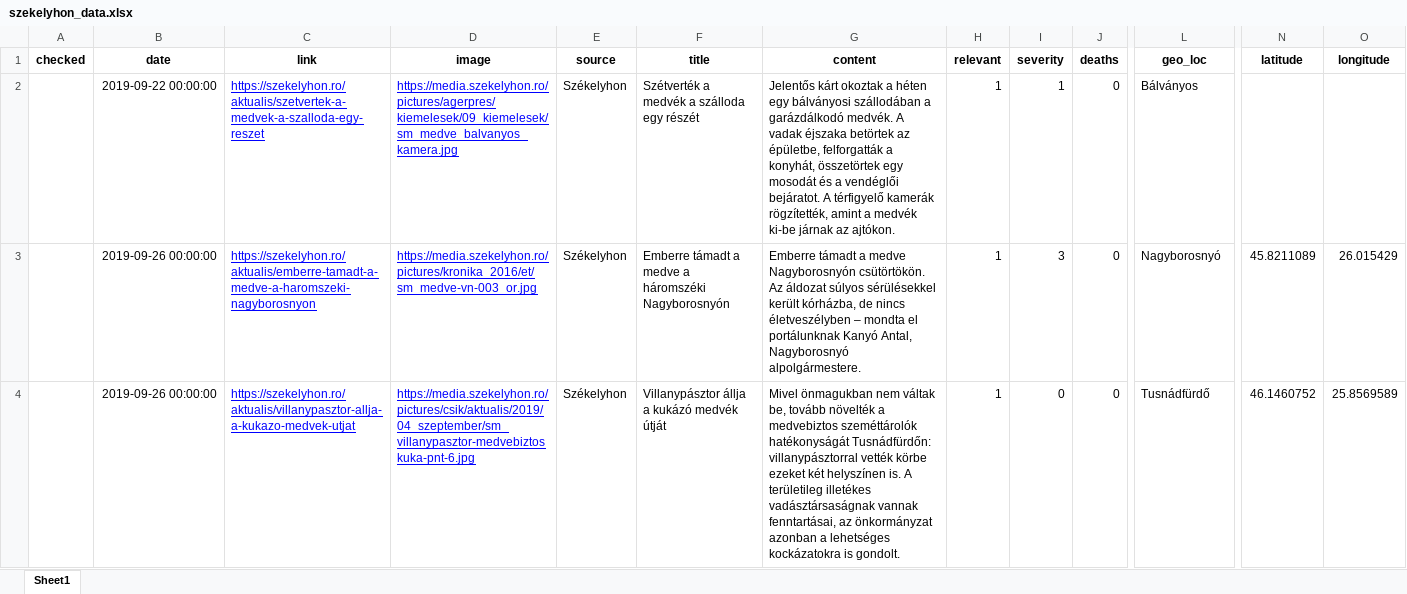
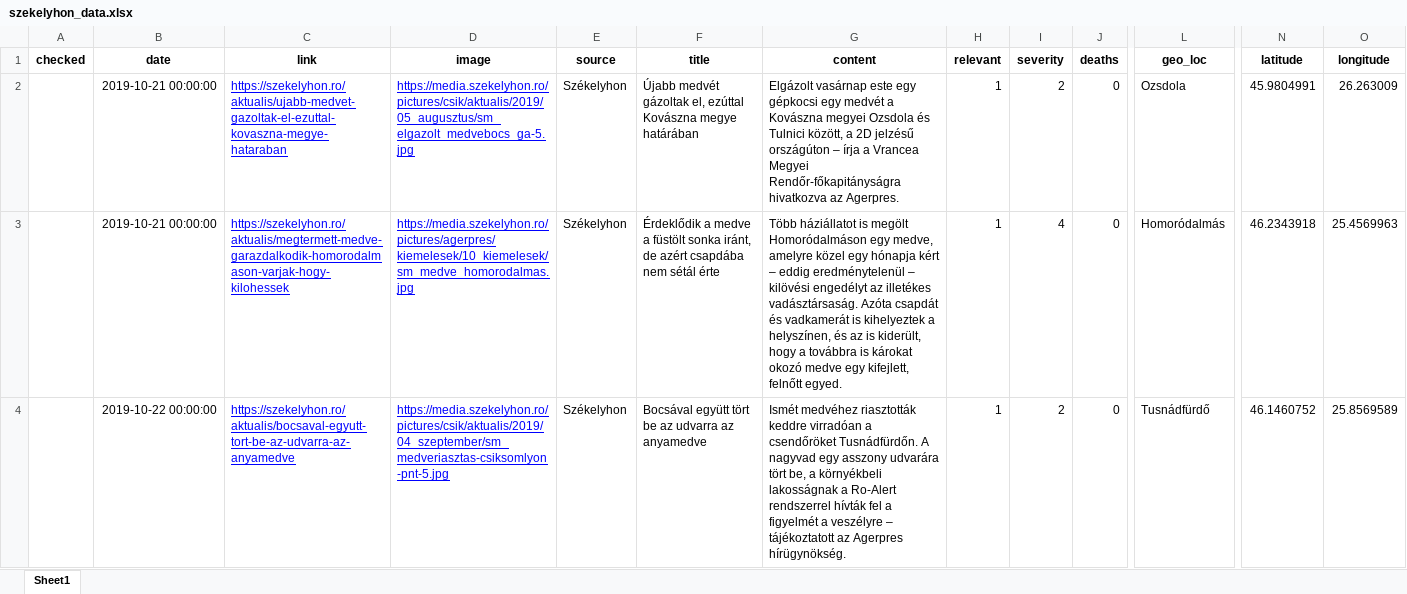
Before and after one commit to szekelydata/medveterkep, an Excel workbook: data/szekelyhon_data.xlsx, sheet Sheet1, drawn as a sheet; only a part is shown, gaps mark what is left out; values as stored, in another font and other column widths than the file's, no borders; the diff covers the shown part only; the diff names each change by its address in the sheet, - before the commit and + after, or states it on an @@ line.

```diff
--- a/data/szekelyhon_data.xlsx (sheet Sheet1)
+++ b/data/szekelyhon_data.xlsx (sheet Sheet1)
-B2 (date): 2019-09-22 00:00:00
+B2 (date): 2019-10-21 00:00:00
-C2 (link): https://szekelyhon.ro/aktualis/szetvertek-a-medvek-a-szalloda-egy-reszet
+C2 (link): https://szekelyhon.ro/aktualis/ujabb-medvet-gazoltak-el-ezuttal-kovaszna-megye-hataraban
-D2 (image): https://media.szekelyhon.ro/pictures/agerpres/kiemelesek/09_kiemelesek/sm_medve_balvanyos_kamera.jpg
+D2 (image): https://media.szekelyhon.ro/pictures/csik/aktualis/2019/05_augusztus/sm_elgazolt_medvebocs_ga-5.jpg
-F2 (title): Szétverték a medvék a szálloda egy részét
+F2 (title): Újabb medvét gázoltak el, ezúttal Kovászna megye határában
-G2 (content): Jelentős kárt okoztak a héten egy bálványosi szállodában a garázdálkodó medvék. A vadak éjszaka betörtek az épületbe, felforgatták a konyhát, összetörtek egy mosodát és a vendéglői bejáratot. A térfigyelő kamerák rögzítették, amint a medvék ki-be járnak az ajtókon.
+G2 (content): Elgázolt vasárnap este egy gépkocsi egy medvét a Kovászna megyei Ozsdola és Tulnici között, a 2D jelzésű országúton – írja a Vrancea Megyei Rendőr-főkapitányságra hivatkozva az Agerpres.
-I2 (severity): 1
+I2 (severity): 2
-L2 (geo_loc): Bálványos
+L2 (geo_loc): Ozsdola
-N2 (latitude): (empty)
+N2 (latitude): 45.9804991
-O2 (longitude): (empty)
+O2 (longitude): 26.263009
-B3 (date): 2019-09-26 00:00:00
+B3 (date): 2019-10-21 00:00:00
-C3 (link): https://szekelyhon.ro/aktualis/emberre-tamadt-a-medve-a-haromszeki-nagyborosnyon
+C3 (link): https://szekelyhon.ro/aktualis/megtermett-medve-garazdalkodik-homorodalmason-varjak-hogy-kilohessek
-D3 (image): https://media.szekelyhon.ro/pictures/kronika_2016/et/sm_medve-vn-003_or.jpg
+D3 (image): https://media.szekelyhon.ro/pictures/agerpres/kiemelesek/10_kiemelesek/sm_medve_homorodalmas.jpg
-F3 (title): Emberre támadt a medve a háromszéki Nagyborosnyón
+F3 (title): Érdeklődik a medve a füstölt sonka iránt, de azért csapdába nem sétál érte
-G3 (content): Emberre támadt a medve Nagyborosnyón csütörtökön. Az áldozat súlyos sérülésekkel került kórházba, de nincs életveszélyben – mondta el portálunknak Kanyó Antal, Nagyborosnyó alpolgármestere.
+G3 (content): Több háziállatot is megölt Homoródalmáson egy medve, amelyre közel egy hónapja kért – eddig eredménytelenül – kilövési engedélyt az illetékes vadásztársaság. Azóta csapdát és vadkamerát is kihelyeztek a helyszínen, és az is kiderült, hogy a továbbra is károkat okozó medve egy kifejlett, felnőtt egyed.
-I3 (severity): 3
+I3 (severity): 4
-L3 (geo_loc): Nagyborosnyó
+L3 (geo_loc): Homoródalmás
-N3 (latitude): 45.8211089
+N3 (latitude): 46.2343918
-O3 (longitude): 26.015429
+O3 (longitude): 25.4569963
-B4 (date): 2019-09-26 00:00:00
+B4 (date): 2019-10-22 00:00:00
-C4 (link): https://szekelyhon.ro/aktualis/villanypasztor-allja-a-kukazo-medvek-utjat
+C4 (link): https://szekelyhon.ro/aktualis/bocsaval-egyutt-tort-be-az-udvarra-az-anyamedve
-D4 (image): https://media.szekelyhon.ro/pictures/csik/aktualis/2019/04_szeptember/sm_villanypasztor-medvebiztoskuka-pnt-6.jpg
+D4 (image): https://media.szekelyhon.ro/pictures/csik/aktualis/2019/04_szeptember/sm_medveriasztas-csiksomlyon-pnt-5.jpg
-F4 (title): Villanypásztor állja a kukázó medvék útját
+F4 (title): Bocsával együtt tört be az udvarra az anyamedve
-G4 (content): Mivel önmagukban nem váltak be, tovább növelték a medvebiztos szeméttárolók hatékonyságát Tusnádfürdőn: villanypásztorral vették körbe ezeket két helyszínen is. A területileg illetékes vadásztársaságnak vannak fenntartásai, az önkormányzat azonban a lehetséges kockázatokra is gondolt.
+G4 (content): Ismét medvéhez riasztották keddre virradóan a csendőröket Tusnádfürdőn. A nagyvad egy asszony udvarára tört be, a környékbeli lakosságnak a Ro-Alert rendszerrel hívták fel a figyelmét a veszélyre – tájékoztatott az Agerpres hírügynökség.
-I4 (severity): 0
+I4 (severity): 2
```
Also changed, not shown: 11 added rows elsewhere in this sheet, data/szekelyhon_locs.xlsx, data/szekelyhon_locs_curated.xlsx, 8 other files.
